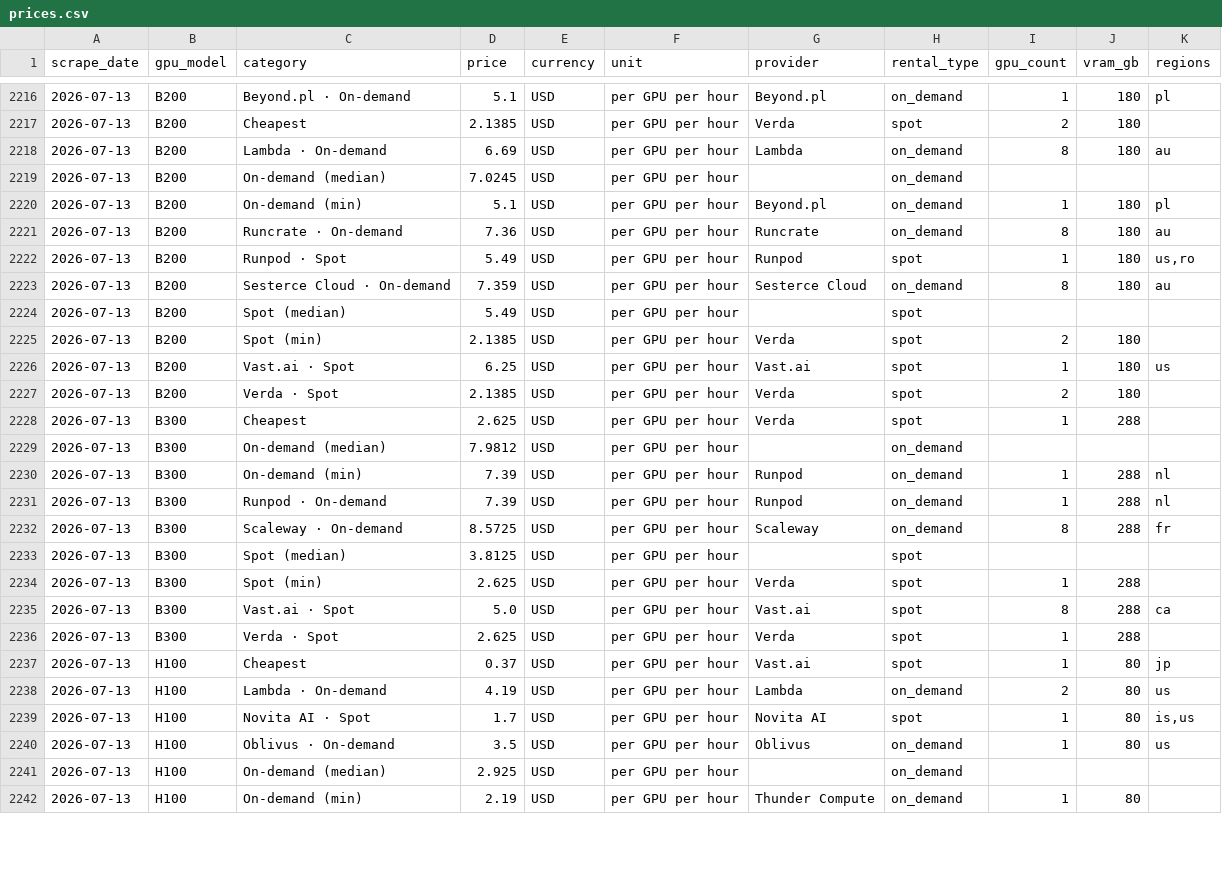
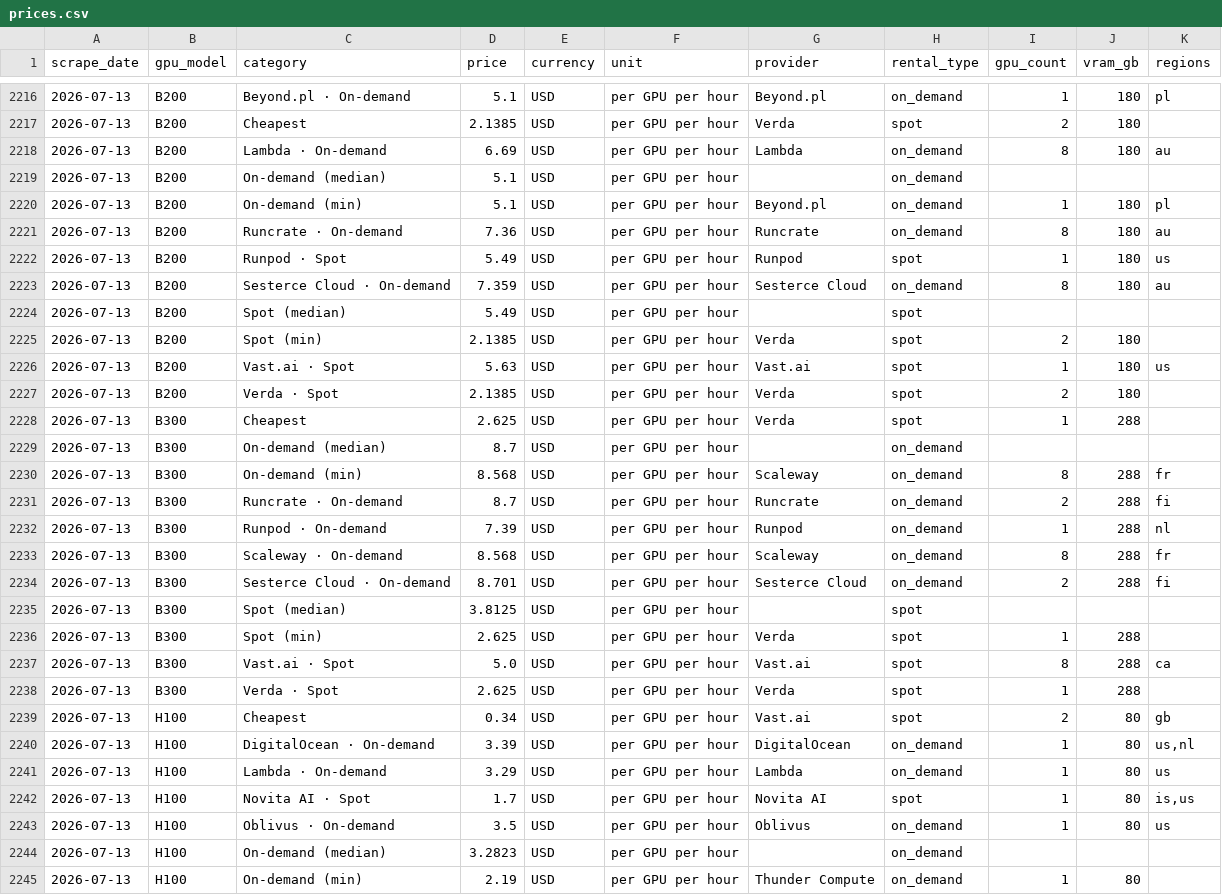
Before and after one commit to geracefogo16-hub/gpu-price-tracker, a CSV file: data/prices.csv, drawn as a sheet; only a part is shown, gaps mark what is left out; the diff covers the shown part only.

```diff
--- a/data/prices.csv
+++ b/data/prices.csv
@@ -2218,6 +2218,6 @@ scrape_date,gpu_model,category,price,currency,unit,provider,rental_type,gpu_coun
 2026-07-13,B200,Lambda · On-demand,6.69,USD,per GPU per hour,Lambda,on_demand,8,180,au
-2026-07-13,B200,On-demand (median),7.0245,USD,per GPU per hour,,on_demand,,,
+2026-07-13,B200,On-demand (median),5.1,USD,per GPU per hour,,on_demand,,,
 2026-07-13,B200,On-demand (min),5.1,USD,per GPU per hour,Beyond.pl,on_demand,1,180,pl
 2026-07-13,B200,Runcrate · On-demand,7.36,USD,per GPU per hour,Runcrate,on_demand,8,180,au
-2026-07-13,B200,Runpod · Spot,5.49,USD,per GPU per hour,Runpod,spot,1,180,"us,ro"
+2026-07-13,B200,Runpod · Spot,5.49,USD,per GPU per hour,Runpod,spot,1,180,us
 2026-07-13,B200,Sesterce Cloud · On-demand,7.359,USD,per GPU per hour,Sesterce Cloud,on_demand,8,180,au
@@ -2225,9 +2225,11 @@ scrape_date,gpu_model,category,price,currency,unit,provider,rental_type,gpu_coun
 2026-07-13,B200,Spot (min),2.1385,USD,per GPU per hour,Verda,spot,2,180,
-2026-07-13,B200,Vast.ai · Spot,6.25,USD,per GPU per hour,Vast.ai,spot,1,180,us
+2026-07-13,B200,Vast.ai · Spot,5.63,USD,per GPU per hour,Vast.ai,spot,1,180,us
 2026-07-13,B200,Verda · Spot,2.1385,USD,per GPU per hour,Verda,spot,2,180,
 2026-07-13,B300,Cheapest,2.625,USD,per GPU per hour,Verda,spot,1,288,
-2026-07-13,B300,On-demand (median),7.9812,USD,per GPU per hour,,on_demand,,,
-2026-07-13,B300,On-demand (min),7.39,USD,per GPU per hour,Runpod,on_demand,1,288,nl
+2026-07-13,B300,On-demand (median),8.7,USD,per GPU per hour,,on_demand,,,
+2026-07-13,B300,On-demand (min),8.568,USD,per GPU per hour,Scaleway,on_demand,8,288,fr
+2026-07-13,B300,Runcrate · On-demand,8.7,USD,per GPU per hour,Runcrate,on_demand,2,288,fi
 2026-07-13,B300,Runpod · On-demand,7.39,USD,per GPU per hour,Runpod,on_demand,1,288,nl
-2026-07-13,B300,Scaleway · On-demand,8.5725,USD,per GPU per hour,Scaleway,on_demand,8,288,fr
+2026-07-13,B300,Scaleway · On-demand,8.568,USD,per GPU per hour,Scaleway,on_demand,8,288,fr
+2026-07-13,B300,Sesterce Cloud · On-demand,8.701,USD,per GPU per hour,Sesterce Cloud,on_demand,2,288,fi
 2026-07-13,B300,Spot (median),3.8125,USD,per GPU per hour,,spot,,,
@@ -2236,7 +2238,8 @@ scrape_date,gpu_model,category,price,currency,unit,provider,rental_type,gpu_coun
 2026-07-13,B300,Verda · Spot,2.625,USD,per GPU per hour,Verda,spot,1,288,
-2026-07-13,H100,Cheapest,0.37,USD,per GPU per hour,Vast.ai,spot,1,80,jp
-2026-07-13,H100,Lambda · On-demand,4.19,USD,per GPU per hour,Lambda,on_demand,2,80,us
+2026-07-13,H100,Cheapest,0.34,USD,per GPU per hour,Vast.ai,spot,2,80,gb
+2026-07-13,H100,DigitalOcean · On-demand,3.39,USD,per GPU per hour,DigitalOcean,on_demand,1,80,"us,nl"
+2026-07-13,H100,Lambda · On-demand,3.29,USD,per GPU per hour,Lambda,on_demand,1,80,us
 2026-07-13,H100,Novita AI · Spot,1.7,USD,per GPU per hour,Novita AI,spot,1,80,"is,us"
 2026-07-13,H100,Oblivus · On-demand,3.5,USD,per GPU per hour,Oblivus,on_demand,1,80,us
-2026-07-13,H100,On-demand (median),2.925,USD,per GPU per hour,,on_demand,,,
+2026-07-13,H100,On-demand (median),3.2823,USD,per GPU per hour,,on_demand,,,
 2026-07-13,H100,On-demand (min),2.19,USD,per GPU per hour,Thunder Compute,on_demand,1,80,
```
Also changed, not shown: 1 added row and 23 edited cells elsewhere in this file, 1 other file.
